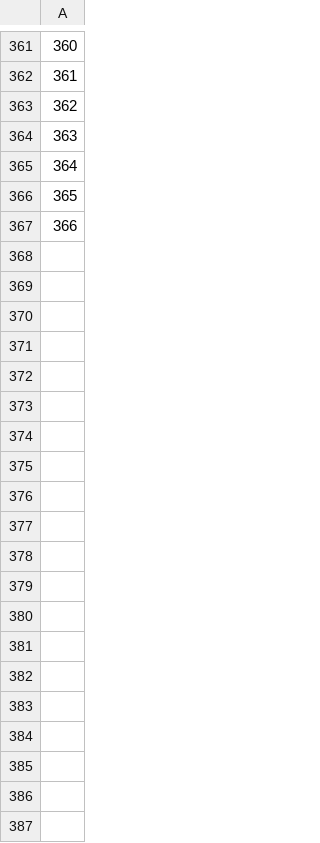
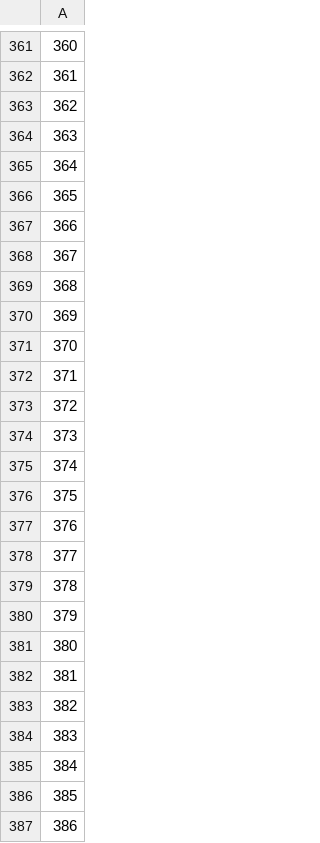
Before and after one commit to CatTrinket/tcod-asb, a CSV file: asb/db/data/pokemon_families.csv, drawn as a sheet; only a part is shown, gaps mark what is left out; the diff covers the shown part only; the diff names each change by its address in the sheet, - before the commit and + after, or states it on an @@ line.

```diff
--- a/asb/db/data/pokemon_families.csv
+++ b/asb/db/data/pokemon_families.csv
+row 368: 367
+row 369: 368
+row 370: 369
+row 371: 370
+row 372: 371
+row 373: 372
+row 374: 373
+row 375: 374
+row 376: 375
+row 377: 376
+row 378: 377
+row 379: 378
+row 380: 379
+row 381: 380
+row 382: 381
+row 383: 382
+row 384: 383
+row 385: 384
+row 386: 385
+row 387: 386
```
Also changed, not shown: 21 added rows elsewhere in this file, asb/db/data/abilities.csv, asb/db/data/pokemon_form_abilities.csv, 4 other files.
